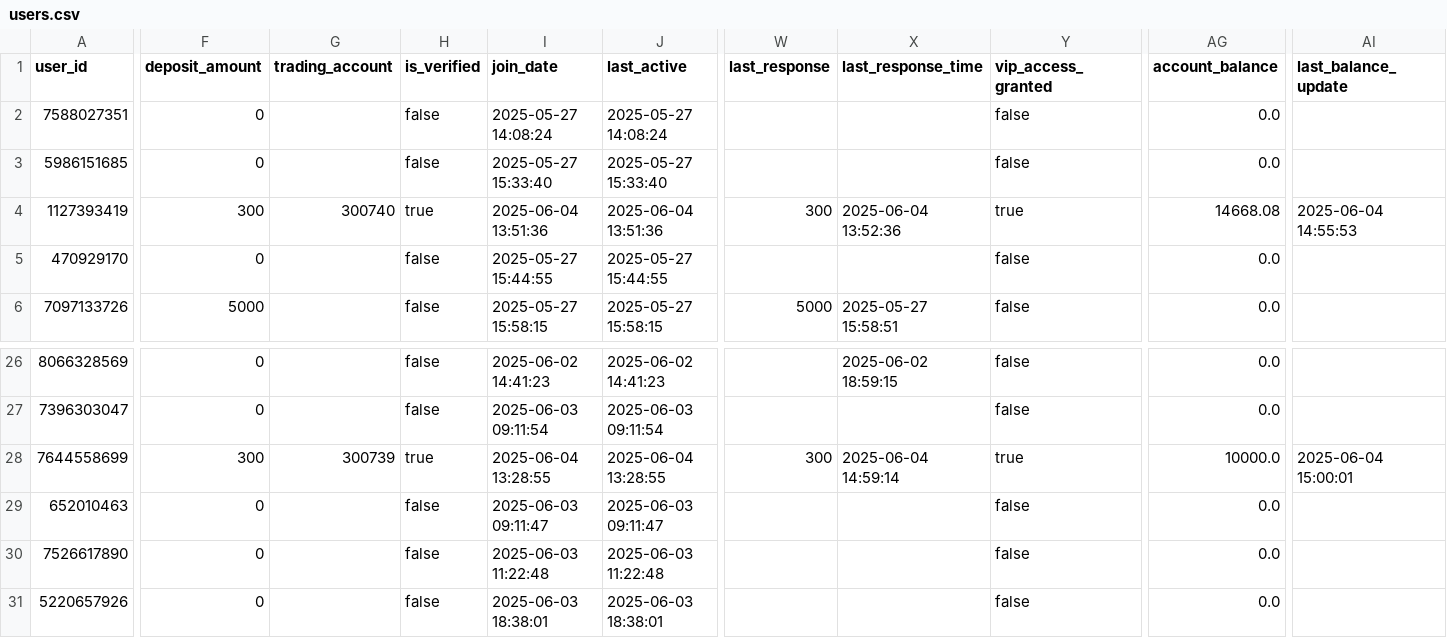
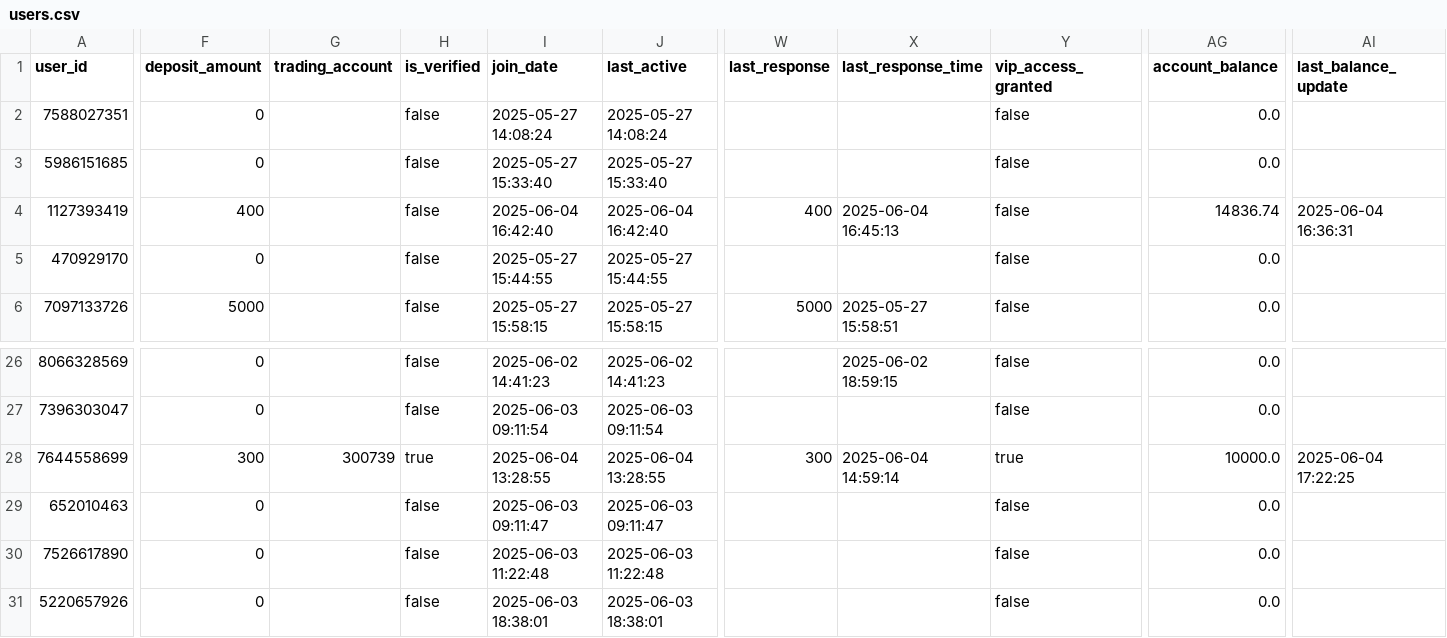
Before and after one commit to PabloMarzol/tele_algo, a CSV file: bot_data/users.csv, drawn as a sheet; only a part is shown, gaps mark what is left out; the diff names each change by its address in the sheet, - before the commit and + after, or states it on an @@ line.

Commit message:
Change register link in the main channel. Now all user flow is handle directly by the VFX - MANAGER Algorithm

```diff
--- a/bot_data/users.csv
+++ b/bot_data/users.csv
-F4 (deposit_amount): 300
+F4 (deposit_amount): 400
-G4 (trading_account): 300740
+G4 (trading_account): (empty)
-H4 (is_verified): true
+H4 (is_verified): false
-I4 (join_date): 2025-06-04 13:51:36
+I4 (join_date): 2025-06-04 16:42:40
-J4 (last_active): 2025-06-04 13:51:36
+J4 (last_active): 2025-06-04 16:42:40
-W4 (last_response): 300
+W4 (last_response): 400
-X4 (last_response_time): 2025-06-04 13:52:36
+X4 (last_response_time): 2025-06-04 16:45:13
-Y4 (vip_access_granted): true
+Y4 (vip_access_granted): false
-AG4 (account_balance): 14668.08
+AG4 (account_balance): 14836.74
-AI4 (last_balance_update): 2025-06-04 14:55:53
+AI4 (last_balance_update): 2025-06-04 16:36:31
-AI28 (last_balance_update): 2025-06-04 15:00:01
+AI28 (last_balance_update): 2025-06-04 17:22:25
```
Also changed, not shown: bot_data/analytics.csv, 4 other files.
